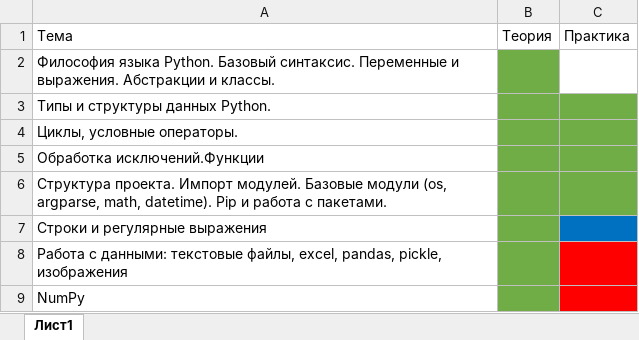
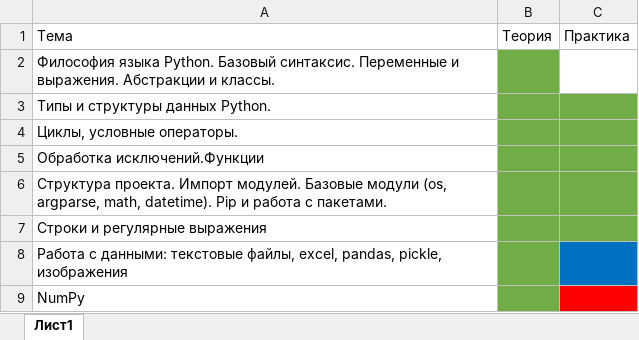
Before and after one commit to dPaiwin/yp-python, an Excel workbook: Состояние работы.xlsx, sheet Лист1, drawn as a sheet; values as stored, in another font and other column widths than the file's, no borders; the diff names each change by its address in the sheet, - before the commit and + after, or states it on an @@ line.

Commit message:
Изменено состояние работы

```diff
--- a/Состояние работы.xlsx (sheet Лист1)
+++ b/Состояние работы.xlsx (sheet Лист1)
-C7 fill: #0070C0
+C7 fill: #70AD47
-C8 fill: #FF0000
+C8 fill: #0070C0
```
